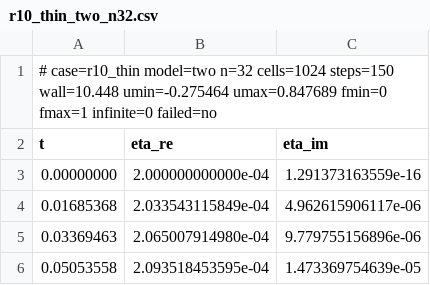
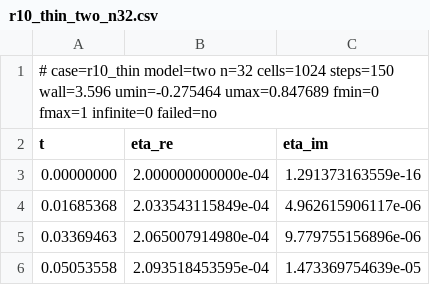
Before and after one commit to ronaldremmerswaal/TwoPhaseAMR.jl, a CSV file: benchmark/validation/viscous_kh/results/runs/r10_thin_two_n32.csv, drawn as a sheet; only a part is shown.

```diff
--- a/benchmark/validation/viscous_kh/results/runs/r10_thin_two_n32.csv
+++ b/benchmark/validation/viscous_kh/results/runs/r10_thin_two_n32.csv
@@ -1,2 +1,2 @@
-# case=r10_thin model=two n=32 cells=1024 steps=150 wall=10.448 umin=-0.275464 umax=0.847689 fmin=0 fmax=1 infinite=0 failed=no
+# case=r10_thin model=two n=32 cells=1024 steps=150 wall=3.596 umin=-0.275464 umax=0.847689 fmin=0 fmax=1 infinite=0 failed=no
 t,eta_re,eta_im
```
Also changed, not shown: benchmark/validation/viscous_kh/results/errors.csv, benchmark/validation/viscous_kh/results/runs/r10_thin_one_n32.csv, 28 other files.
